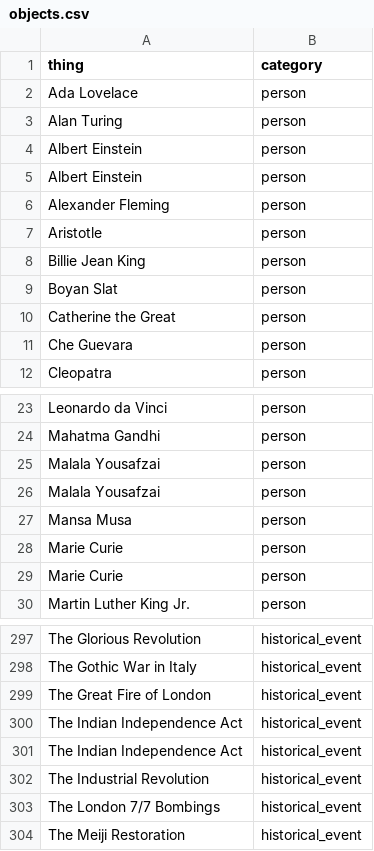
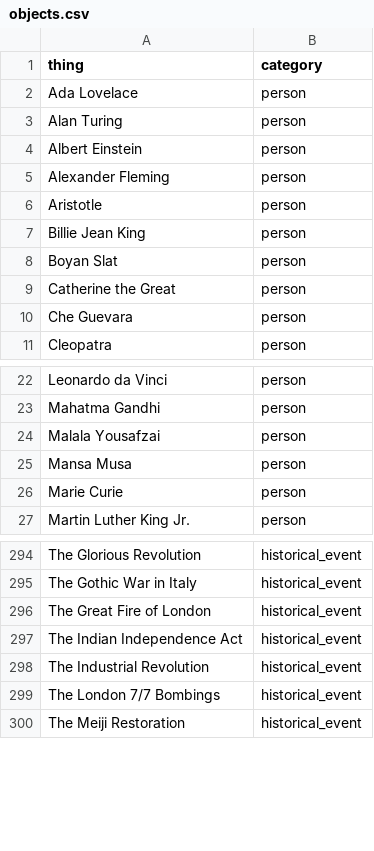
Before and after one commit to mfixman/rag-thesis, a CSV file: data/objects.csv, drawn as a sheet; only a part is shown, gaps mark what is left out.

```diff
--- a/data/objects.csv
+++ b/data/objects.csv
@@ -4,3 +4,2 @@ Alan Turing,person
 Albert Einstein,person
-Albert Einstein,person
 Alexander Fleming,person
@@ -25,5 +24,3 @@ Mahatma Gandhi,person
 Malala Yousafzai,person
-Malala Yousafzai,person
 Mansa Musa,person
-Marie Curie,person
 Marie Curie,person
@@ -299,3 +296,2 @@ The Gothic War in Italy,historical_event
 The Great Fire of London,historical_event
-The Indian Independence Act,historical_event
 The Indian Independence Act,historical_event
```
Also changed, not shown: 3 other files.
